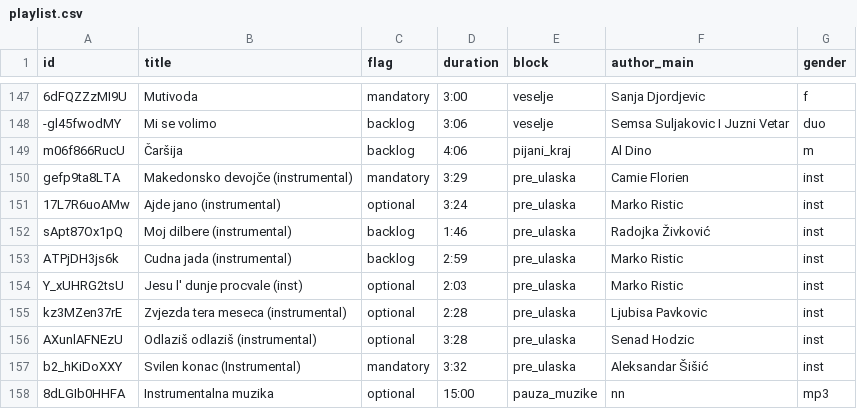
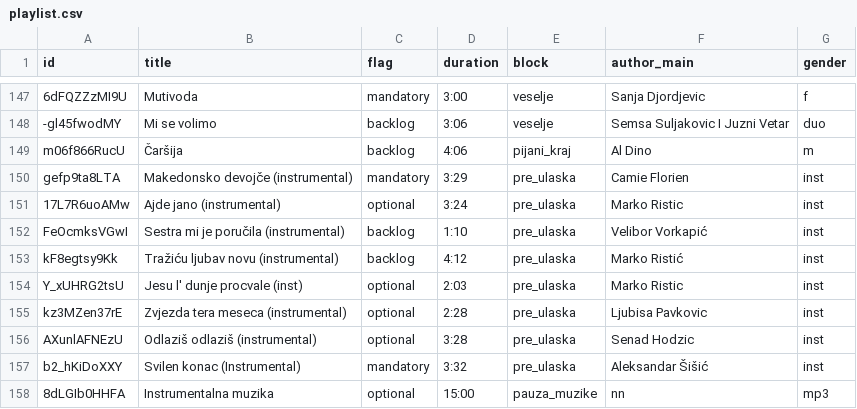
Before and after one commit to ToshKae/nesvil-raspored-pesama, a CSV file: playlist.csv, drawn as a sheet; only a part is shown, gaps mark what is left out.

```diff
--- a/playlist.csv
+++ b/playlist.csv
@@ -151,4 +151,4 @@ gefp9ta8LTA,Makedonsko devojče (instrumental),mandatory,3:29,pre_ulaska,Camie F
 17L7R6uoAMw,Ajde jano (instrumental),optional,3:24,pre_ulaska,Marko Ristic,inst
-sApt87Ox1pQ,Moj dilbere (instrumental),backlog,1:46,pre_ulaska,Radojka Živković,inst
-ATPjDH3js6k,Cudna jada (instrumental),backlog,2:59,pre_ulaska,Marko Ristic,inst
+FeOcmksVGwI,Sestra mi je poručila (instrumental),backlog,1:10,pre_ulaska,Velibor Vorkapić,inst
+kF8egtsy9Kk,Tražiću ljubav novu (instrumental),backlog,4:12,pre_ulaska,Marko Ristić,inst
 Y_xUHRG2tsU,Jesu l' dunje procvale (inst),optional,2:03,pre_ulaska,Marko Ristic,inst
```
